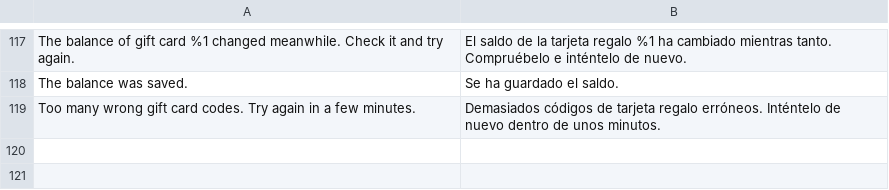
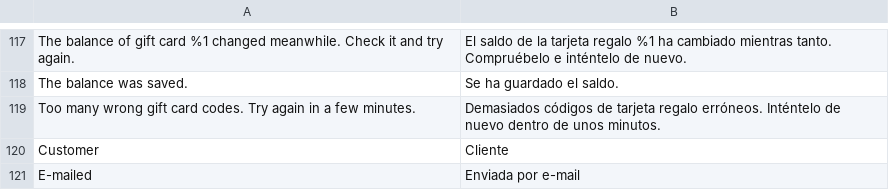
Before and after one commit to mage-os-lab/module-gift-card, a CSV file: i18n/es_ES.csv, drawn as a sheet; only a part is shown, gaps mark what is left out.

```diff
--- a/i18n/es_ES.csv
+++ b/i18n/es_ES.csv
@@ -119 +119,3 @@ The balance was saved.,Se ha guardado el saldo.
 Too many wrong gift card codes. Try again in a few minutes.,Demasiados códigos de tarjeta regalo erróneos. Inténtelo de nuevo dentro de unos minutos.
+Customer,Cliente
+E-mailed,Enviada por e-mail
```
Also changed, not shown: i18n/de_DE.csv, i18n/en_US.csv, 14 other files.
